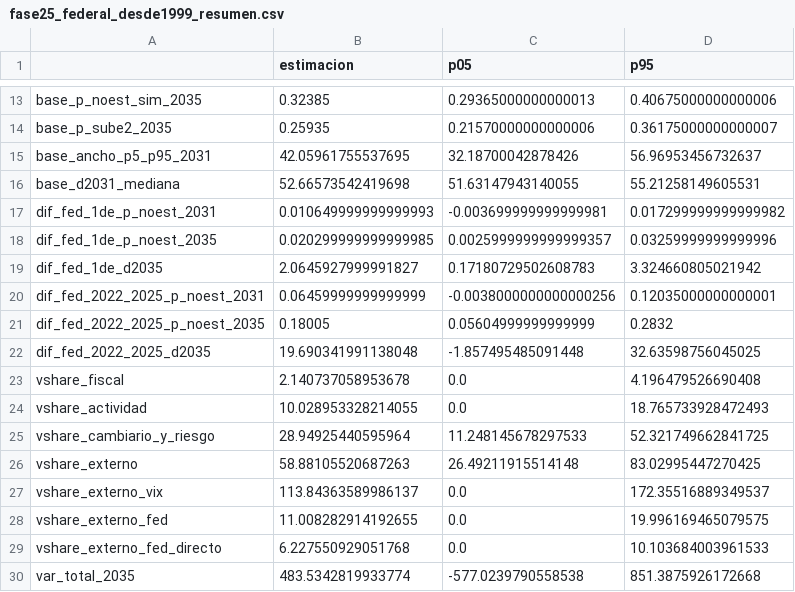
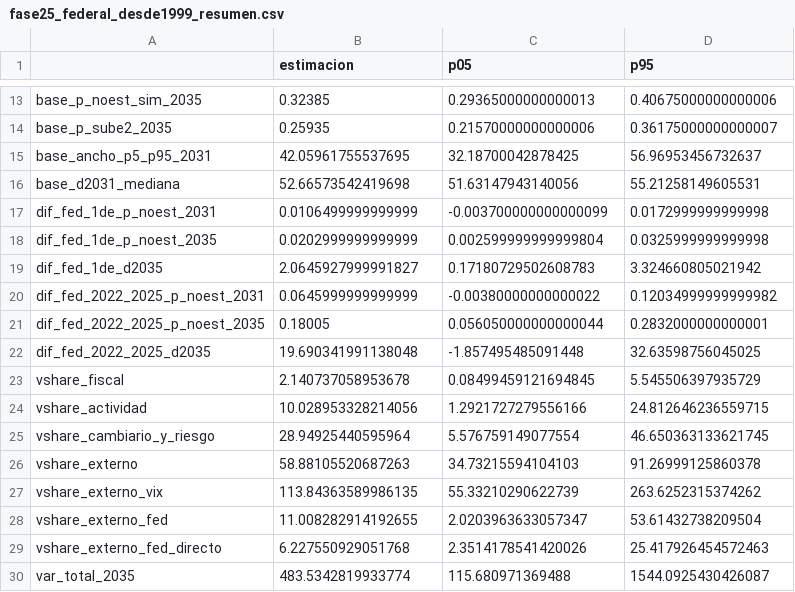
Before and after one commit to federicoagustinchillon-creador/DEUDA, a CSV file: resultados/tablas/fase25_federal_desde1999_resumen.csv, drawn as a sheet; only a part is shown, gaps mark what is left out; the diff covers the shown part only.

```diff
--- a/resultados/tablas/fase25_federal_desde1999_resumen.csv
+++ b/resultados/tablas/fase25_federal_desde1999_resumen.csv
@@ -14,17 +14,17 @@ base_p_noest_sim_2035,0.32385,0.29365000000000013,0.40675000000000006
 base_p_sube2_2035,0.25935,0.21570000000000006,0.36175000000000007
-base_ancho_p5_p95_2031,42.05961755537695,32.18700042878426,56.96953456732637
-base_d2031_mediana,52.66573542419698,51.63147943140055,55.21258149605531
-dif_fed_1de_p_noest_2031,0.010649999999999993,-0.003699999999999981,0.017299999999999982
-dif_fed_1de_p_noest_2035,0.020299999999999985,0.0025999999999999357,0.03259999999999996
+base_ancho_p5_p95_2031,42.05961755537695,32.18700042878425,56.96953456732637
+base_d2031_mediana,52.66573542419698,51.63147943140056,55.21258149605531
+dif_fed_1de_p_noest_2031,0.0106499999999999,-0.003700000000000099,0.0172999999999998
+dif_fed_1de_p_noest_2035,0.0202999999999999,0.002599999999999804,0.0325999999999998
 dif_fed_1de_d2035,2.0645927999991827,0.17180729502608783,3.324660805021942
-dif_fed_2022_2025_p_noest_2031,0.06459999999999999,-0.0038000000000000256,0.12035000000000001
-dif_fed_2022_2025_p_noest_2035,0.18005,0.05604999999999999,0.2832
+dif_fed_2022_2025_p_noest_2031,0.0645999999999999,-0.00380000000000022,0.12034999999999982
+dif_fed_2022_2025_p_noest_2035,0.18005,0.056050000000000044,0.2832000000000001
 dif_fed_2022_2025_d2035,19.690341991138048,-1.857495485091448,32.63598756045025
-vshare_fiscal,2.140737058953678,0.0,4.196479526690408
-vshare_actividad,10.028953328214055,0.0,18.765733928472493
-vshare_cambiario_y_riesgo,28.94925440595964,11.248145678297533,52.321749662841725
-vshare_externo,58.88105520687263,26.49211915514148,83.02995447270425
-vshare_externo_vix,113.84363589986137,0.0,172.35516889349537
-vshare_externo_fed,11.008282914192655,0.0,19.996169465079575
-vshare_externo_fed_directo,6.227550929051768,0.0,10.103684003961533
-var_total_2035,483.5342819933774,-577.0239790558538,851.3875926172668
+vshare_fiscal,2.140737058953678,0.08499459121694845,5.545506397935729
+vshare_actividad,10.028953328214056,1.2921727279556166,24.812646236559715
+vshare_cambiario_y_riesgo,28.94925440595964,5.576759149077554,46.650363133621745
+vshare_externo,58.88105520687263,34.73215594104103,91.26999125860378
+vshare_externo_vix,113.84363589986135,55.33210290622739,263.6252315374262
+vshare_externo_fed,11.008282914192655,2.0203963633057347,53.61432738209504
+vshare_externo_fed_directo,6.227550929051768,2.3514178541420026,25.417926454572463
+var_total_2035,483.5342819933774,115.680971369488,1544.0925430426087
```
Also changed, not shown: 10 edited cells elsewhere in this file, resultados/tablas/fase25_consolidada_resumen.csv, resultados/tablas/fase25_federal_dom_resumen.csv, 39 other files.
